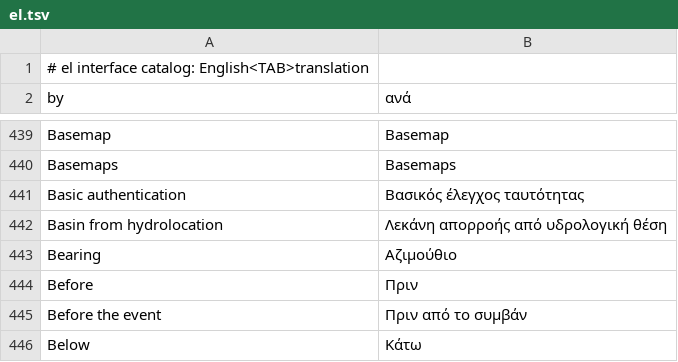
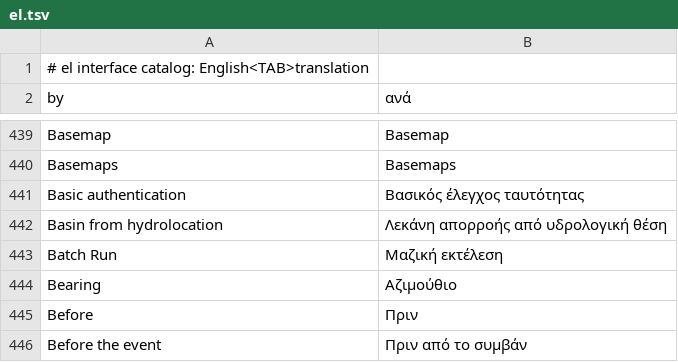
Before and after one commit to opengeos/RustGIS, a TSV file: crates/ui-egui/src/i18n/el.tsv, drawn as a sheet; only a part is shown, gaps mark what is left out; the shorter side is filled out with more unchanged rows; the diff names each change by its address in the sheet, - before the commit and + after, or states it on an @@ line.

```diff
--- a/crates/ui-egui/src/i18n/el.tsv
+++ b/crates/ui-egui/src/i18n/el.tsv
+row 443: Batch Run | Μαζική εκτέλεση
```
Also changed, not shown: crates/ui-egui/src/i18n/bn.tsv, crates/ui-egui/src/i18n/fa.tsv, 16 other files.
